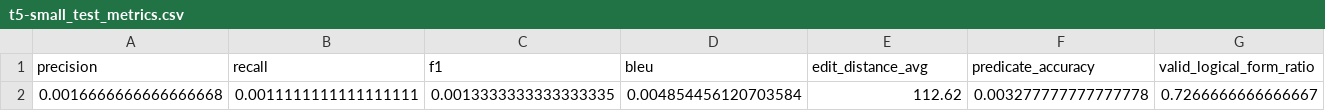
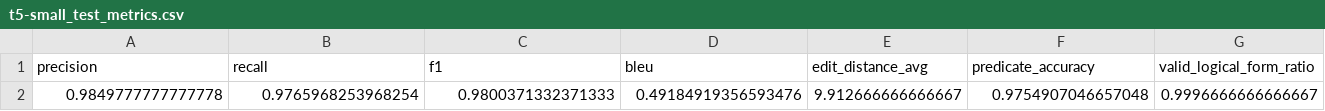
Before and after one commit to cmhobbs96/meta-semantic-research, a CSV file: results/raw/t5-small_test_metrics.csv, drawn as a sheet; removed rows and columns are numbered as before the commit, all else as after; the diff names each change by its address in the sheet, - before the commit and + after, or states it on an @@ line.

```diff
--- a/results/raw/t5-small_test_metrics.csv
+++ b/results/raw/t5-small_test_metrics.csv
-row 2: 0.0016666666666666668 | 0.0011111111111111111 | 0.0013333333333333335 | 0.004854456120703584 | 112.62 | 0.003277777777777778 | 0.7266666666666667
+row 2: 0.9849777777777778 | 0.9765968253968254 | 0.9800371332371333 | 0.49184919356593476 | 9.912666666666667 | 0.9754907046657048 | 0.9996666666666667
```
Also changed, not shown: results/raw/t5-small_gen_metrics.csv, 12 other files.
